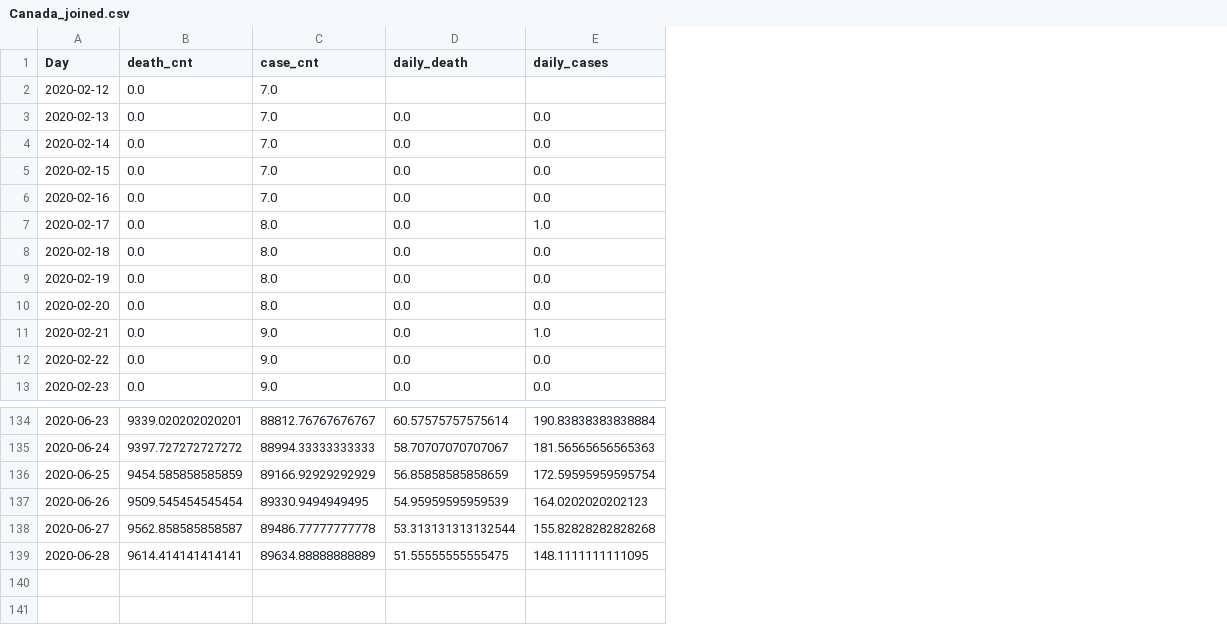
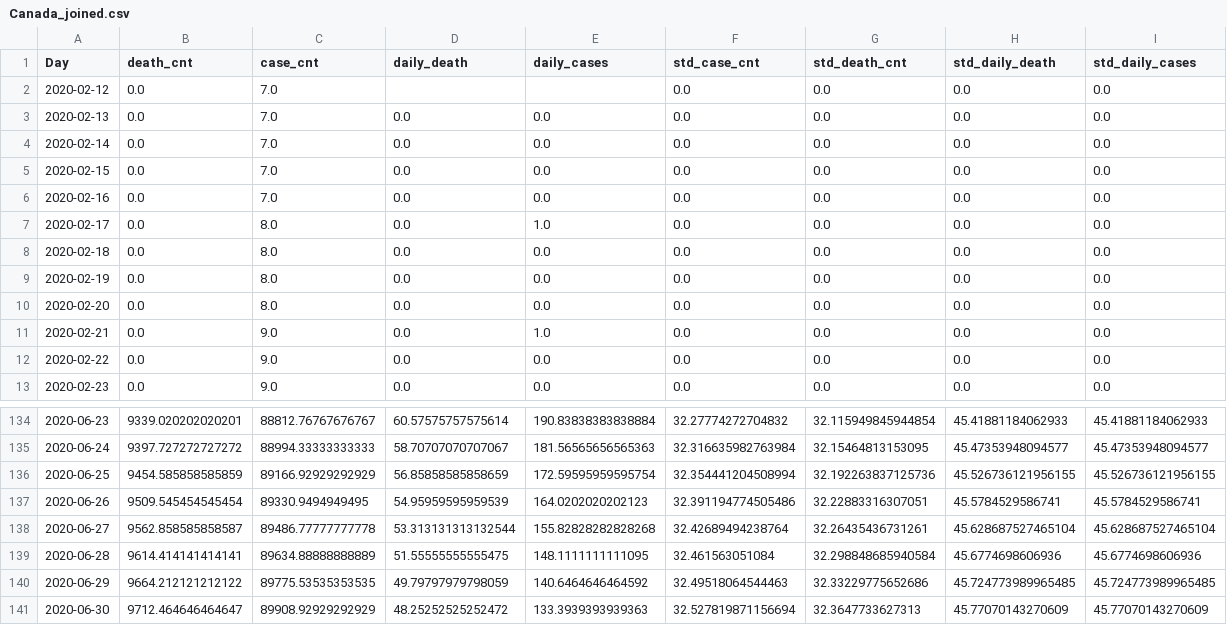
Before and after one commit to dbrims/FT_Project_1, a CSV file: dan_data/Canada_joined.csv, drawn as a sheet; only a part is shown, gaps mark what is left out; the diff names each change by its address in the sheet, - before the commit and + after, or states it on an @@ line.

```diff
--- a/dan_data/Canada_joined.csv
+++ b/dan_data/Canada_joined.csv
+column F (std_case_cnt), rows 2-13: all 0.0; rows 134-139: 32.27774272704832 | 32.316635982763984 | 32.354441204508994 | 32.391194774505486 | 32.42689494238764 | 32.461563051084
+column G (std_death_cnt), rows 2-13: all 0.0; rows 134-139: 32.115949845944854 | 32.15464813153095 | 32.192263837125736 | 32.22883316307051 | 32.26435436731261 | 32.298848685940584
+column H (std_daily_death), rows 2-13: all 0.0; rows 134-139: 45.41881184062933 | 45.47353948094577 | 45.526736121956155 | 45.5784529586741 | 45.628687527465104 | 45.6774698606936
+column I (std_daily_cases), rows 2-13: all 0.0; rows 134-139: 45.41881184062933 | 45.47353948094577 | 45.526736121956155 | 45.5784529586741 | 45.628687527465104 | 45.6774698606936
+row 140: 2020-06-29 | 9664.212121212122 | 89775.53535353535 | 49.79797979798059 | 140.6464646464592 | 32.49518064544463 | 32.33229775652686 | 45.724773989965485 | 45.724773989965485
+row 141: 2020-06-30 | 9712.464646464647 | 89908.92929292929 | 48.25252525252472 | 133.3939393939363 | 32.527819871156694 | 32.3647733627313 | 45.77070143270609 | 45.77070143270609
```
Also changed, not shown: dan_data/France_joined.csv, dan_data/India_joined.csv, 26 other files.
